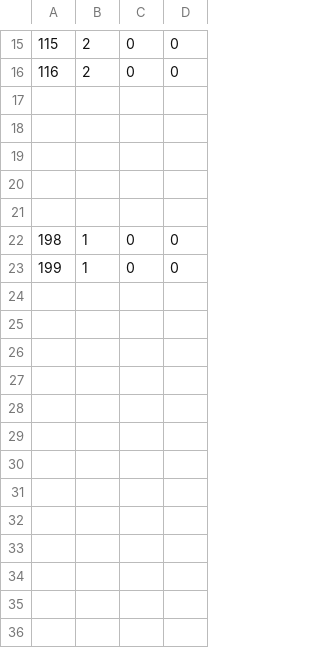
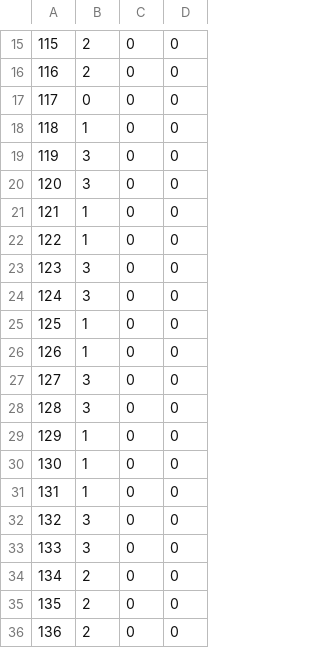
Before and after one commit to adenin1128/omaenihamuri, a CSV file: ひな形/project/data/trap04.csv, drawn as a sheet; only a part is shown, gaps mark what is left out; the shorter side is filled out with more unchanged rows; the diff covers the shown part only; the diff names each change by its address in the sheet, - before the commit and + after, or states it on an @@ line.

```diff
--- a/ひな形/project/data/trap04.csv
+++ b/ひな形/project/data/trap04.csv
+row 17: 117 | 0 | 0 | 0
+row 18: 118 | 1 | 0 | 0
+row 19: 119 | 3 | 0 | 0
+row 20: 120 | 3 | 0 | 0
+row 21: 121 | 1 | 0 | 0
+row 22: 122 | 1 | 0 | 0
+row 23: 123 | 3 | 0 | 0
+row 24: 124 | 3 | 0 | 0
+row 25: 125 | 1 | 0 | 0
+row 26: 126 | 1 | 0 | 0
+row 27: 127 | 3 | 0 | 0
+row 28: 128 | 3 | 0 | 0
+row 29: 129 | 1 | 0 | 0
+row 30: 130 | 1 | 0 | 0
+row 31: 131 | 1 | 0 | 0
+row 32: 132 | 3 | 0 | 0
+row 33: 133 | 3 | 0 | 0
+row 34: 134 | 2 | 0 | 0
+row 35: 135 | 2 | 0 | 0
+row 36: 136 | 2 | 0 | 0
```
Also changed, not shown: 31 added rows and 4 edited cells elsewhere in this file, ひな形/project/data/stage04.csv, 9 other files.
